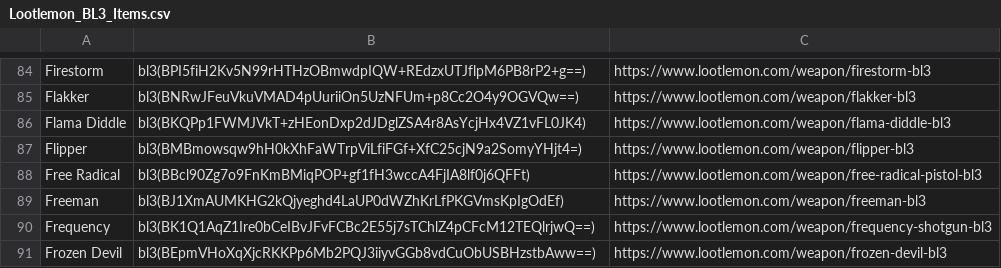
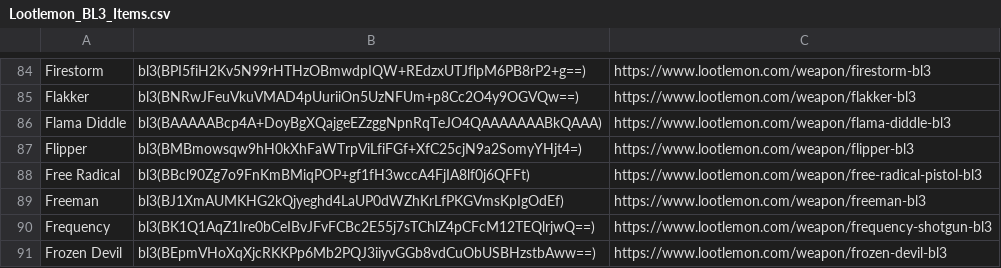
Before and after one commit to ZakisM/bl3_save_edit, a CSV file: bl3_save_edit_core/resources/Lootlemon_BL3_Items.csv, drawn as a sheet; only a part is shown, gaps mark what is left out.

Commit message:
Fix Flama Diddle code

```diff
--- a/bl3_save_edit_core/resources/Lootlemon_BL3_Items.csv
+++ b/bl3_save_edit_core/resources/Lootlemon_BL3_Items.csv
@@ -85,3 +85,3 @@ Firestorm,bl3(BPI5fiH2Kv5N99rHTHzOBmwdpIQW+REdzxUTJflpM6PB8rP2+g==),https://www.
 Flakker,bl3(BNRwJFeuVkuVMAD4pUuriiOn5UzNFUm+p8Cc2O4y9OGVQw==),https://www.lootlemon.com/weapon/flakker-bl3
-Flama Diddle,bl3(BKQPp1FWMJVkT+zHEonDxp2dJDglZSA4r8AsYcjHx4VZ1vFL0JK4),https://www.lootlemon.com/weapon/flama-diddle-bl3
+Flama Diddle,bl3(BAAAAABcp4A+DoyBgXQajgeEZzggNpnRqTeJO4QAAAAAAABkQAAA),https://www.lootlemon.com/weapon/flama-diddle-bl3
 Flipper,bl3(BMBmowsqw9hH0kXhFaWTrpViLfiFGf+XfC25cjN9a2SomyYHjt4=),https://www.lootlemon.com/weapon/flipper-bl3
```
